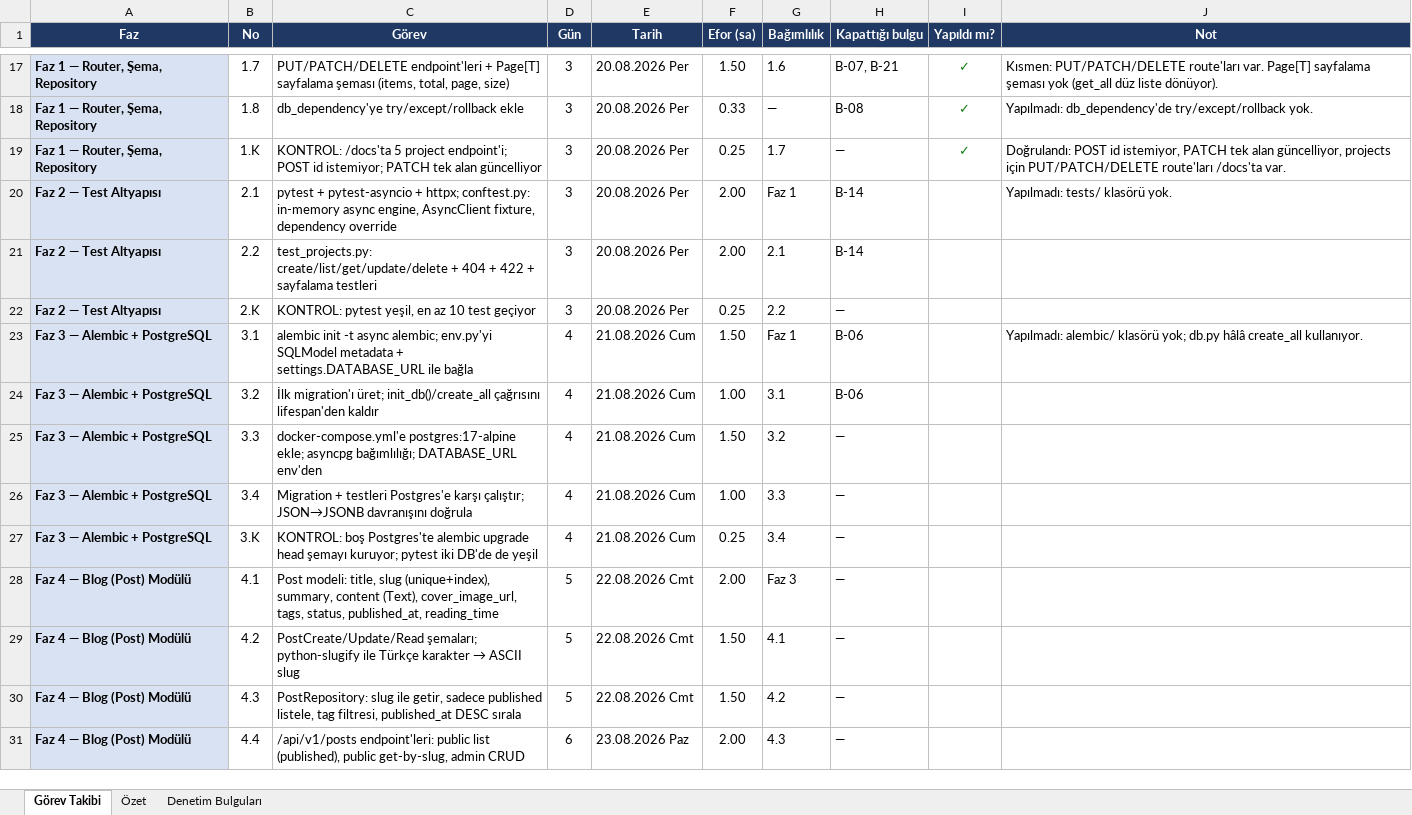
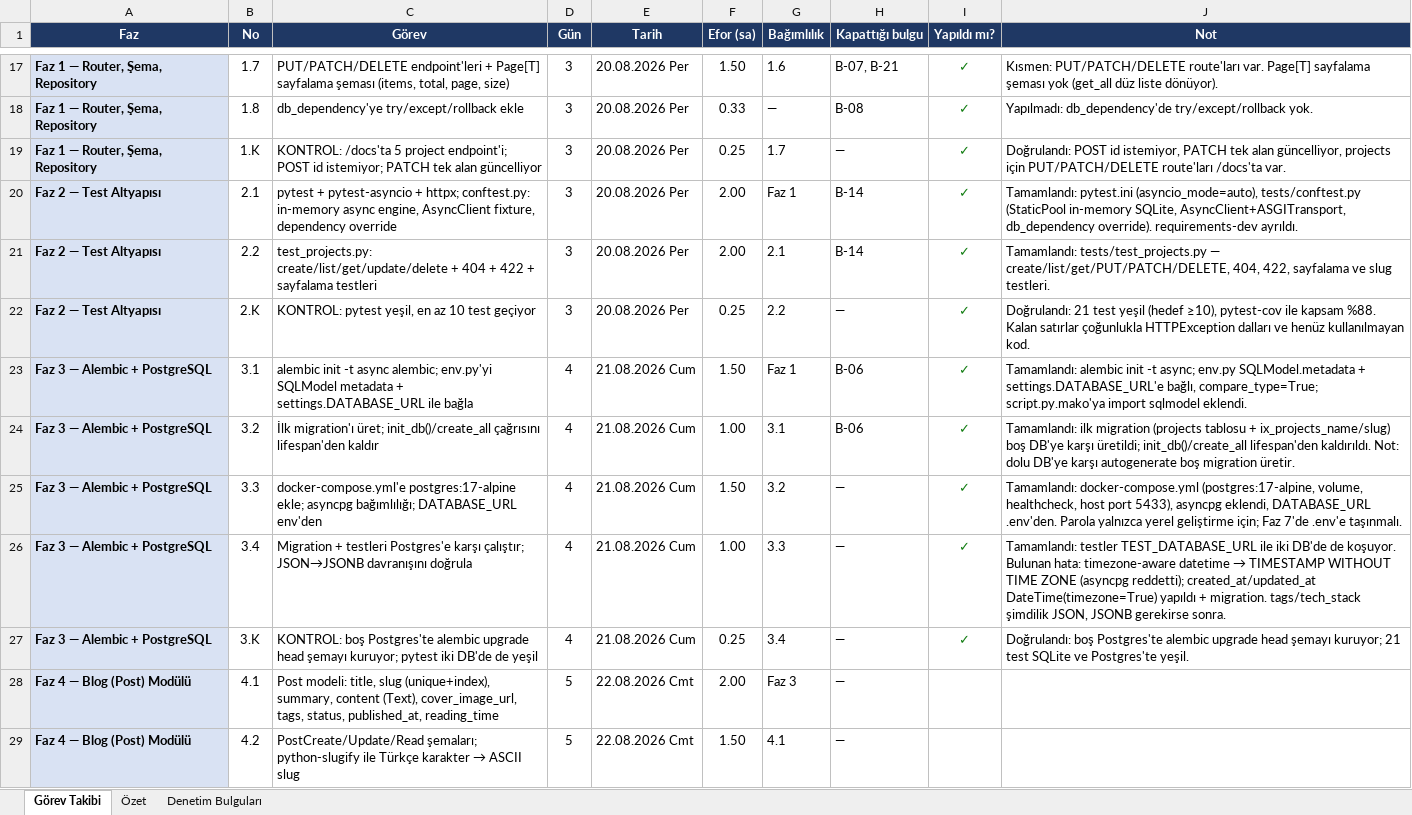
Before and after one commit to gero1nimo/personal-blog, an Excel workbook: backend/docs/Backend-Proje-Plani-Takip.xlsx, sheet Görev Takibi, drawn as a sheet; only a part is shown, gaps mark what is left out; the shorter side is filled out with more unchanged rows; values as stored, in another font and other column widths than the file's, no borders; conditional formats not drawn; the diff names each change by its address in the sheet, - before the commit and + after, or states it on an @@ line.

Commit message:
Tests completed & Alembic completed & Docker infra has begun & Blog post infra will be set up

```diff
--- a/backend/docs/Backend-Proje-Plani-Takip.xlsx (sheet Görev Takibi)
+++ b/backend/docs/Backend-Proje-Plani-Takip.xlsx (sheet Görev Takibi)
-I20:I27 (Yapıldı mı?): (empty)
+I20:I27 (Yapıldı mı?): ✓
-J20 (Not): Yapılmadı: tests/ klasörü yok.
+J20 (Not): Tamamlandı: pytest.ini (asyncio_mode=auto), tests/conftest.py (StaticPool in-memory SQLite, AsyncClient+ASGITransport, db_dependency override). requirements-dev ayrıldı.
-J21 (Not): (empty)
+J21 (Not): Tamamlandı: tests/test_projects.py — create/list/get/PUT/PATCH/DELETE, 404, 422, sayfalama ve slug testleri.
-J22 (Not): (empty)
+J22 (Not): Doğrulandı: 21 test yeşil (hedef ≥10), pytest-cov ile kapsam %88. Kalan satırlar çoğunlukla HTTPException dalları ve henüz kullanılmayan kod.
-J23 (Not): Yapılmadı: alembic/ klasörü yok; db.py hâlâ create_all kullanıyor.
+J23 (Not): Tamamlandı: alembic init -t async; env.py SQLModel.metadata + settings.DATABASE_URL'e bağlı, compare_type=True; script.py.mako'ya import sqlmodel eklendi.
-J24 (Not): (empty)
+J24 (Not): Tamamlandı: ilk migration (projects tablosu + ix_projects_name/slug) boş DB'ye karşı üretildi; init_db()/create_all lifespan'den kaldırıldı. Not: dolu DB'ye karşı autogenerate boş migration üretir.
-J25 (Not): (empty)
+J25 (Not): Tamamlandı: docker-compose.yml (postgres:17-alpine, volume, healthcheck, host port 5433), asyncpg eklendi, DATABASE_URL .env'den. Parola yalnızca yerel geliştirme için; Faz 7'de .env'e taşınmalı.
@@ J26 (Not): (empty) → Tamamlandı: testler TEST_DATABASE_URL ile iki DB'de de koşuyor. Bulunan hata: timezone-aware datetime → TIMESTAMP WITHOUT TIME ZONE (asyncpg reddetti); created_at/updated_at DateTime(timezone=True) yapıldı + migration. tags/tech_stack şimdilik JSON, JSONB gerekirse sonra. @@
-J27 (Not): (empty)
+J27 (Not): Doğrulandı: boş Postgres'te alembic upgrade head şemayı kuruyor; 21 test SQLite ve Postgres'te yeşil.
```
Also changed, not shown: sheet Özet, 19 other files.
